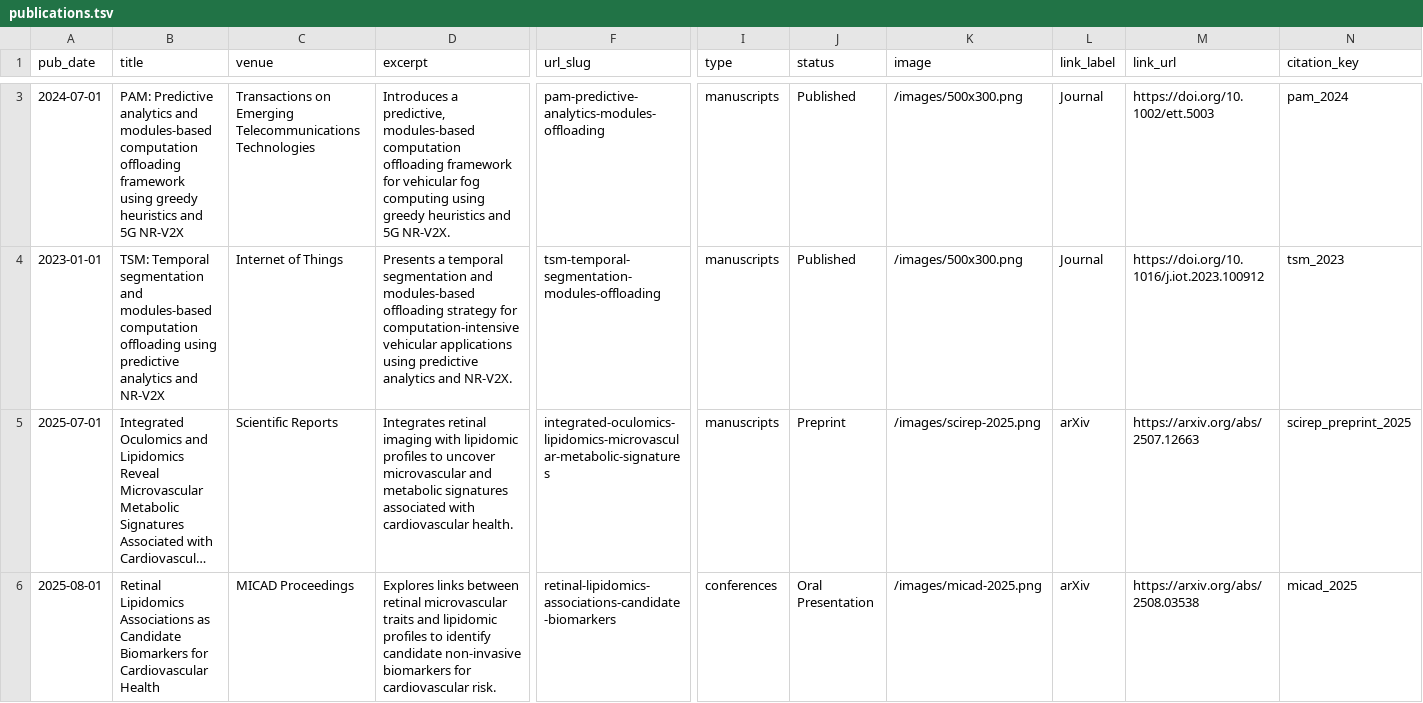
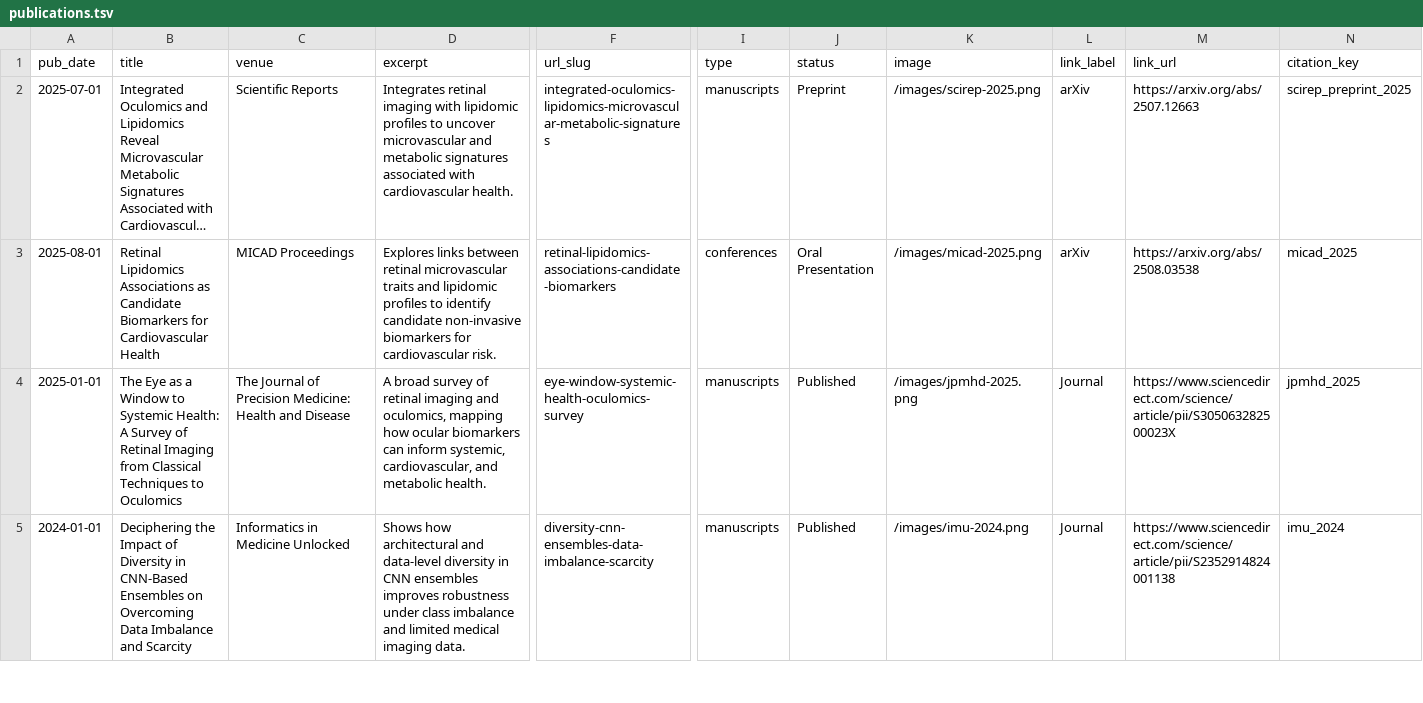
Before and after one commit to Inamullah-Colab/Inamullah-Colab.github.io, a TSV file: markdown_generator/publications.tsv, drawn as a sheet; only a part is shown, gaps mark what is left out; the shorter side is filled out with more unchanged rows; long unchanged cells end in …; rows hold the shown columns only; the diff covers the shown part only; the diff names each change by its address in the sheet, - before the commit and + after, or states it on an @@ line.

Commit message:
Remove incorrect scholar publications

```diff
--- a/markdown_generator/publications.tsv
+++ b/markdown_generator/publications.tsv
-row 3: 2024-07-01 | PAM: Predictive analytics and modules-based computation offloading framework using greedy heuristics and 5G NR-V2X | Transactions on Emerging Telecommunications Technologies | Introduces a predictive, modules-based computation offloading framework for vehicular fog computing using greedy heuristics and 5G NR-V2X. | pam-predictive-analytics-modules-offloading | manuscripts | Published | /images/500x300.png | Journal | https://doi.org/10.1002/ett.5003 | pam_2024
-row 4: 2023-01-01 | TSM: Temporal segmentation and modules-based computation offloading using predictive analytics and NR-V2X | Internet of Things | Presents a temporal segmentation and modules-based offloading strategy for computation-intensive vehicular applications using predictive analytics and NR-V2X. | tsm-temporal-segmentation-modules-offloading | manuscripts | Published | /images/500x300.png | Journal | https://doi.org/10.1016/j.iot.2023.100912 | tsm_2023
```
Also changed, not shown: 1 removed row elsewhere in this file, 2 other files.
